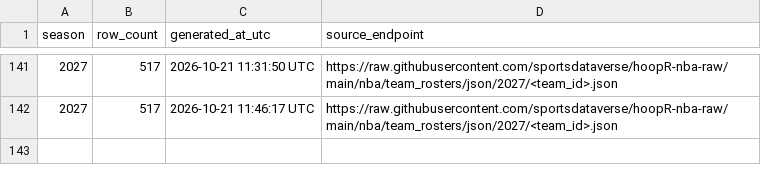
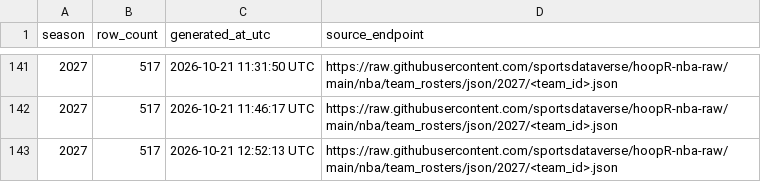
Before and after one commit to sportsdataverse/hoopR-nba-data, a CSV file: nba/rosters/nba_rosters_in_data_repo.csv, drawn as a sheet; only a part is shown, gaps mark what is left out; the diff names each change by its address in the sheet, - before the commit and + after, or states it on an @@ line.

```diff
--- a/nba/rosters/nba_rosters_in_data_repo.csv
+++ b/nba/rosters/nba_rosters_in_data_repo.csv
+row 143: 2027 | 517 | 2026-10-21 12:52:13 UTC | https://raw.githubusercontent.com/sportsdataverse/hoopR-nba-raw/main/nba/team_rosters/json/2027/<team_id>.json
```
Also changed, not shown: nba/draft/nba_draft_in_data_repo.csv, nba/game_rosters/nba_game_rosters_in_data_repo.csv, 2 other files.
